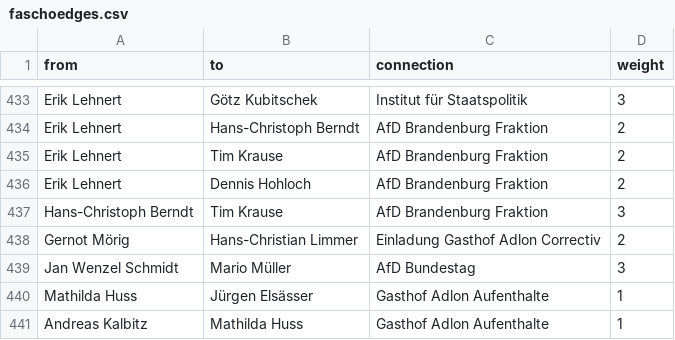
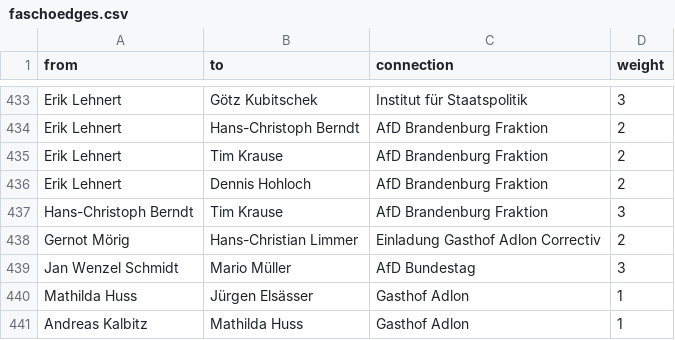
Before and after one commit to KronkorkenKommaDer/CorrectivRecherche, a CSV file: faschoedges.csv, drawn as a sheet; only a part is shown, gaps mark what is left out.

Commit message:
Update faschoedges.csv

```diff
--- a/faschoedges.csv
+++ b/faschoedges.csv
@@ -439,3 +439,3 @@ Gernot Mörig;Hans-Christian Limmer;Einladung Gasthof Adlon Correctiv;2
 Jan Wenzel Schmidt;Mario Müller;AfD Bundestag;3
-Mathilda Huss;Jürgen Elsässer;Gasthof Adlon Aufenthalte;1
-Andreas Kalbitz;Mathilda Huss;Gasthof Adlon Aufenthalte;1
+Mathilda Huss;Jürgen Elsässer;Gasthof Adlon;1
+Andreas Kalbitz;Mathilda Huss;Gasthof Adlon;1
```
